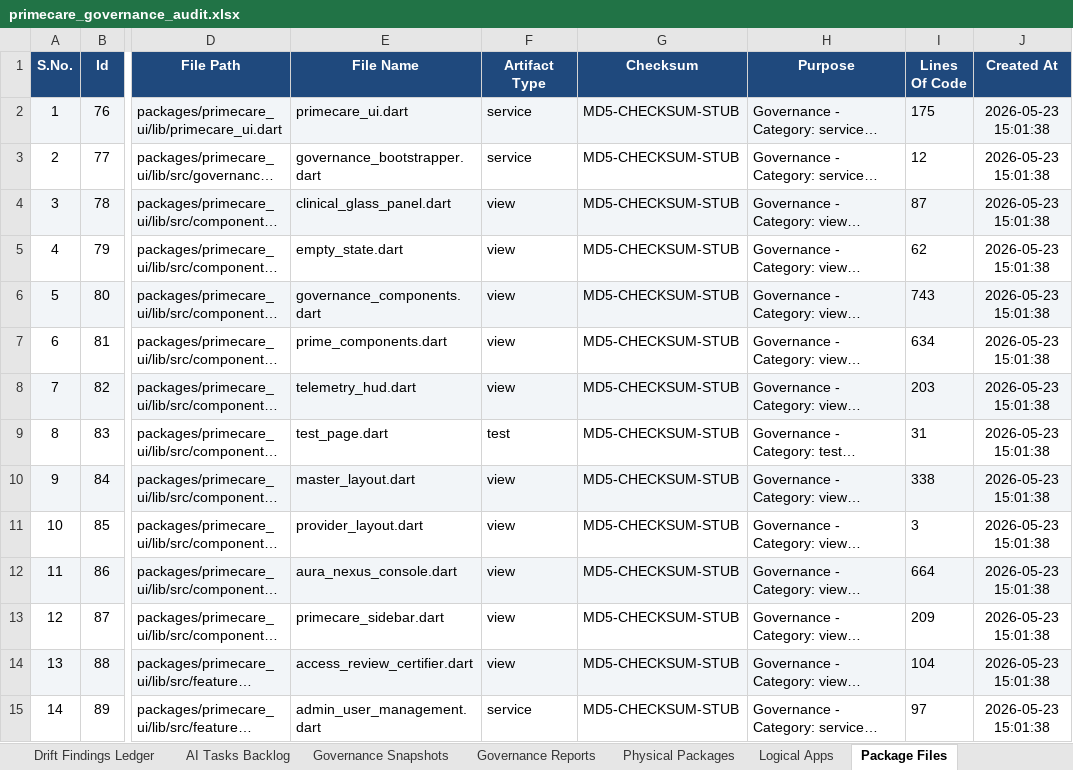
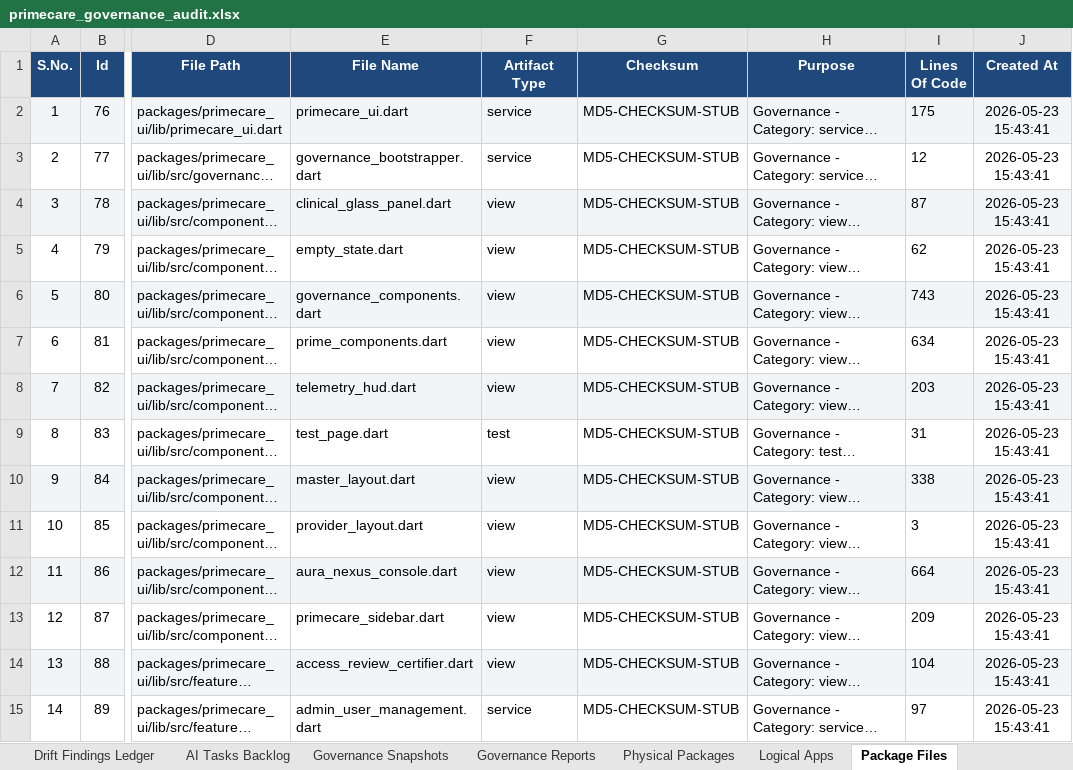
Before and after one commit to shaikhrais/primecare-platform, an Excel workbook: .agents/governance/primecare_governance_audit.xlsx, sheet Package Files, drawn as a sheet; only a part is shown, gaps mark what is left out; long unchanged cells end in …; values as stored, in another font and other column widths than the file's, no borders; the diff covers the shown part only; the diff names each change by its address in the sheet, - before the commit and + after, or states it on an @@ line.

```diff
--- a/.agents/governance/primecare_governance_audit.xlsx (sheet Package Files)
+++ b/.agents/governance/primecare_governance_audit.xlsx (sheet Package Files)
-J2:J15 (Created At): 2026-05-23 15:01:38
+J2:J15 (Created At): 2026-05-23 15:43:41
```
Also changed, not shown: 1159 edited cells elsewhere in this sheet, sheet Universal Dependencies, sheet Code Files Catalog, sheet API Endpoints, sheet DB Schema Columns, sheet Drift Findings Ledger, sheet AI Tasks Backlog, 10 more sheets, 6 other files.
